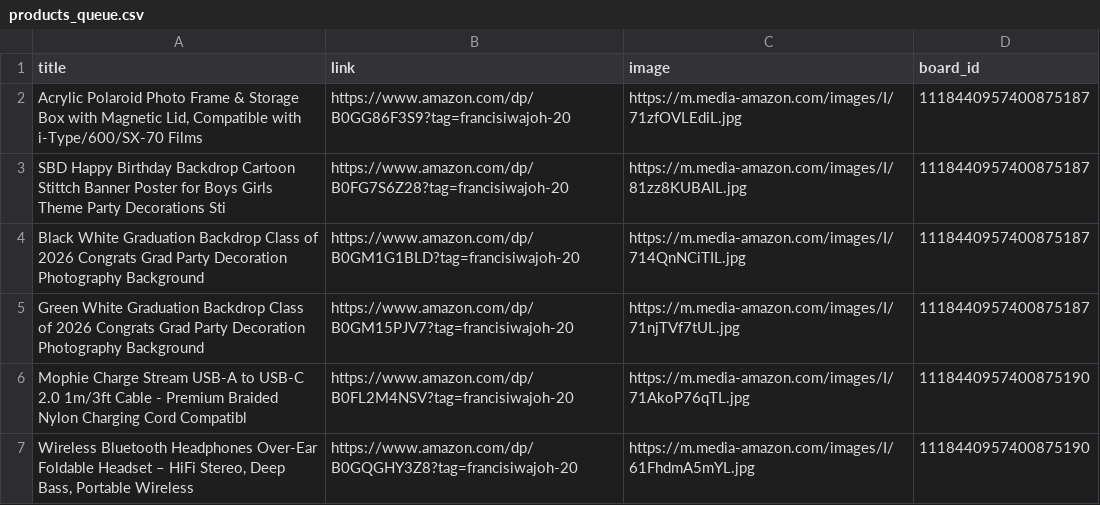
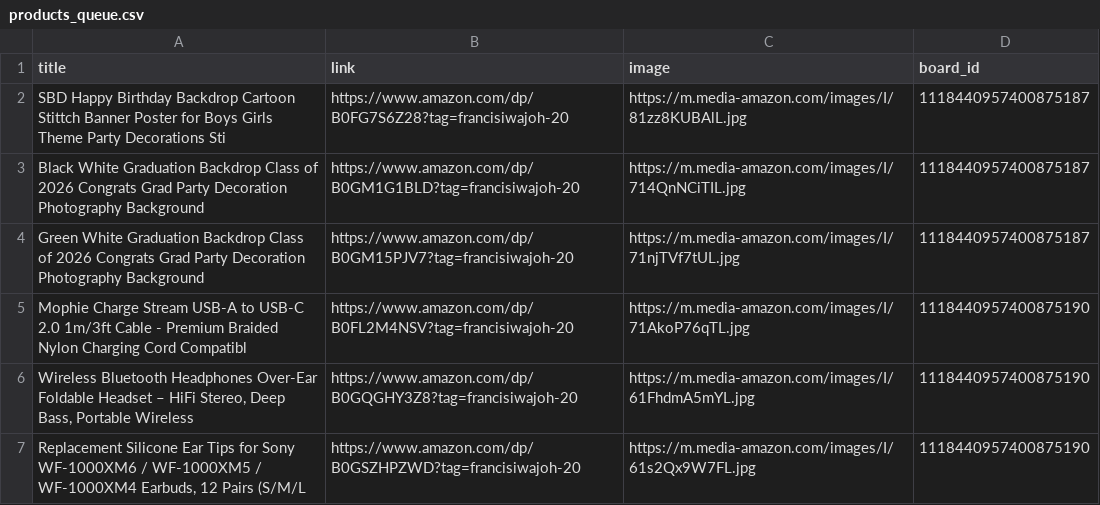
Before and after one commit to Mrconection/Conny-Trading, a CSV file: products_queue.csv, drawn as a sheet; only a part is shown; the shorter side is filled out with more unchanged rows; the diff names each change by its address in the sheet, - before the commit and + after, or states it on an @@ line.

```diff
--- a/products_queue.csv
+++ b/products_queue.csv
-row 2: Acrylic Polaroid Photo Frame & Storage Box with Magnetic Lid, Compatible with i-Type/600/SX-70 Films | https://www.amazon.com/dp/B0GG86F3S9?tag=francisiwajoh-20 | https://m.media-amazon.com/images/I/71zfOVLEdiL.jpg | 1118440957400875187
```
Also changed, not shown: 2 other files.
